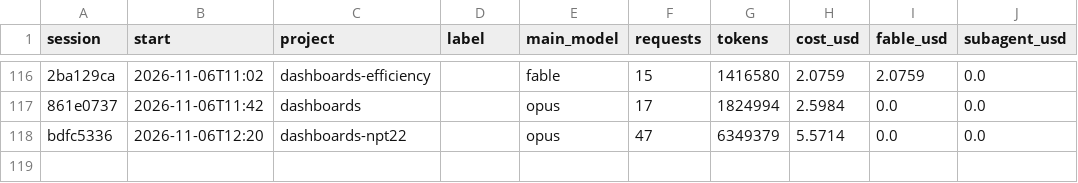
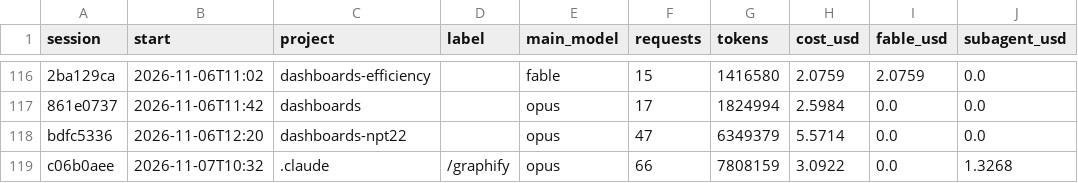
Before and after one commit to Baskers1/claude-usage-data, a CSV file: sessions.csv, drawn as a sheet; only a part is shown, gaps mark what is left out; the diff names each change by its address in the sheet, - before the commit and + after, or states it on an @@ line.

```diff
--- a/sessions.csv
+++ b/sessions.csv
+row 119: c06b0aee | 2026-11-07T10:32 | .claude | /graphify | opus | 66 | 7808159 | 3.0922 | 0.0 | 1.3268
```
Also changed, not shown: usage.csv, 4 other files.
